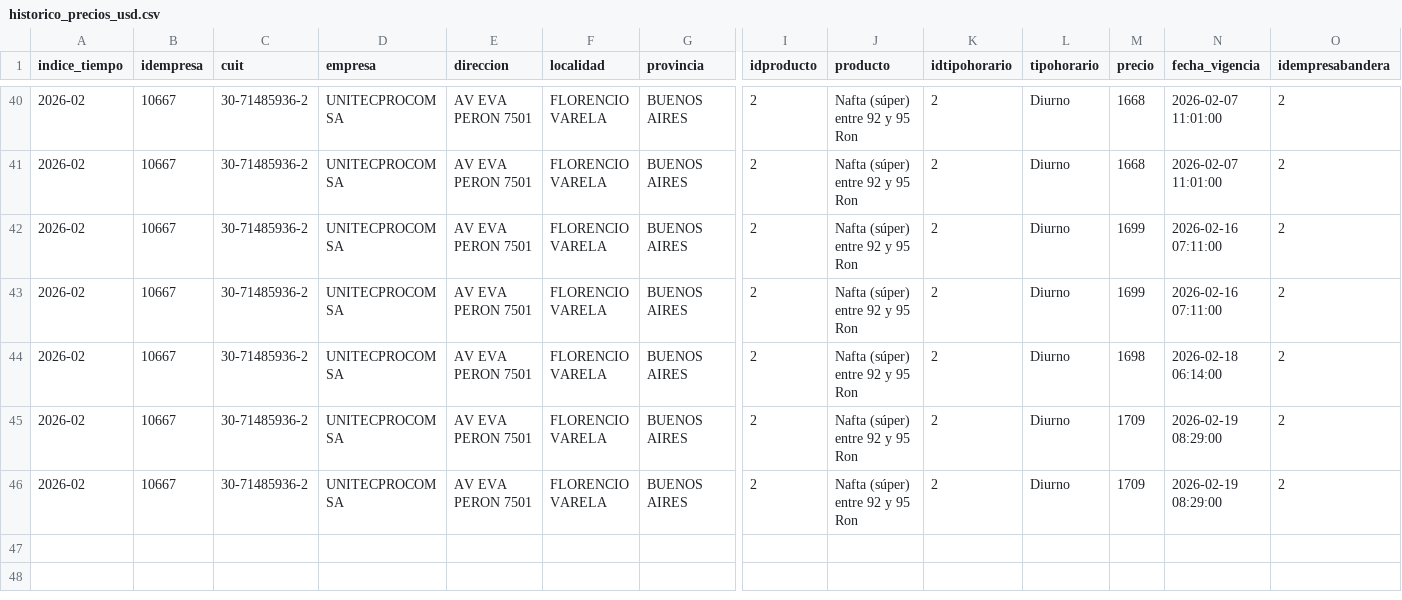
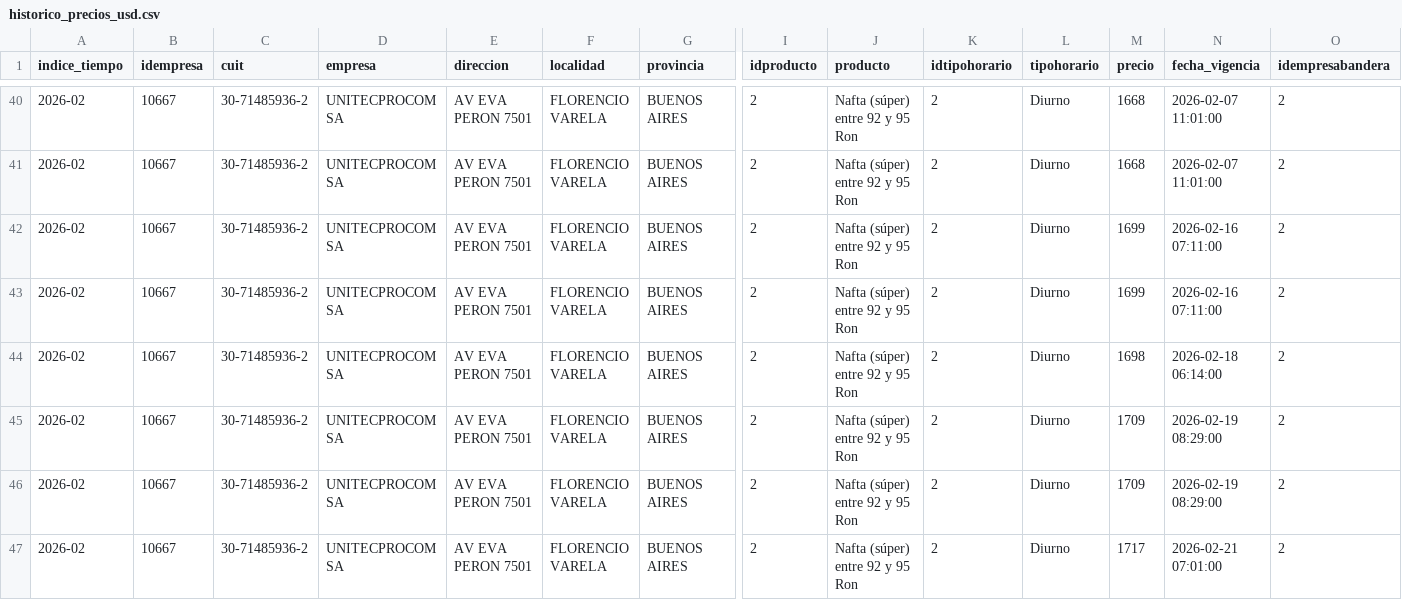
Before and after one commit to arqderman-tech/Subio-la-Nafta, a CSV file: data/historico_precios_usd.csv, drawn as a sheet; only a part is shown, gaps mark what is left out; rows hold the shown columns only; the diff names each change by its address in the sheet, - before the commit and + after, or states it on an @@ line.

```diff
--- a/data/historico_precios_usd.csv
+++ b/data/historico_precios_usd.csv
+row 47: 2026-02 | 10667 | 30-71485936-2 | UNITECPROCOM SA | AV EVA PERON 7501 | FLORENCIO VARELA | BUENOS AIRES | 2 | Nafta (súper) entre 92 y 95 Ron | 2 | Diurno | 1717 | 2026-02-21 07:01:00 | 2
```
Also changed, not shown: data/historico_precios.csv.
